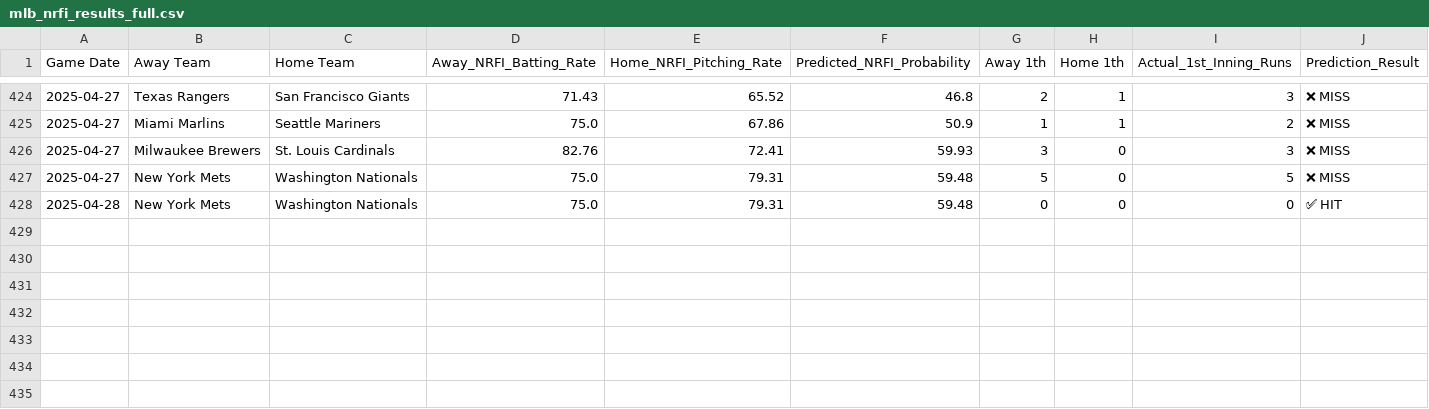
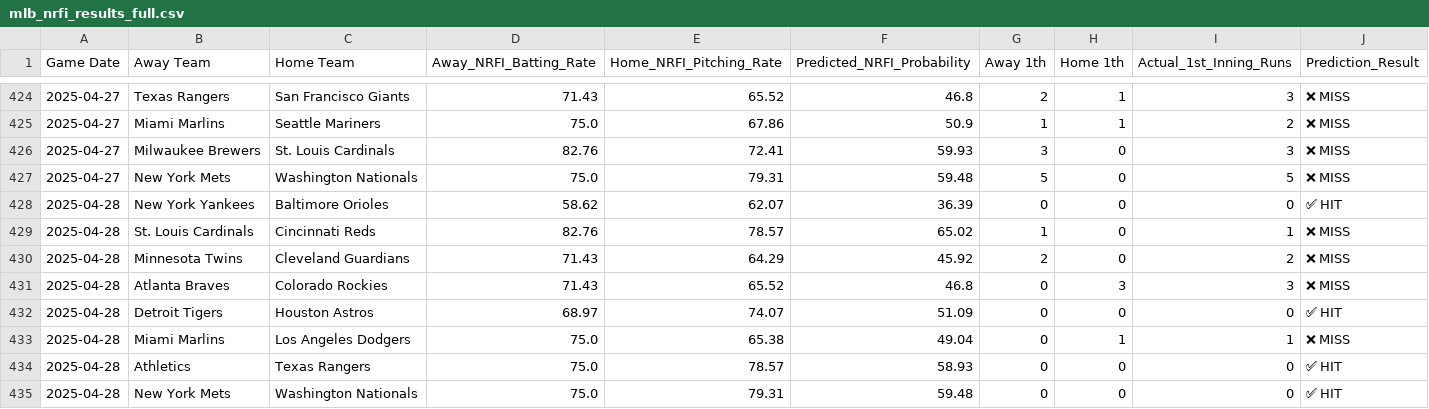
Before and after one commit to radgator13/mlb-scratch-model-v3.5, a CSV file: data/mlb_nrfi_results_full.csv, drawn as a sheet; only a part is shown, gaps mark what is left out.

```diff
--- a/data/mlb_nrfi_results_full.csv
+++ b/data/mlb_nrfi_results_full.csv
@@ -427,2 +427,9 @@ Game Date,Away Team,Home Team,Away_NRFI_Batting_Rate,Home_NRFI_Pitching_Rate,Pre
 2025-04-27,New York Mets,Washington Nationals,75.0,79.31,59.48,5,0,5,❌ MISS
+2025-04-28,New York Yankees,Baltimore Orioles,58.62,62.07,36.39,0,0,0,✅ HIT
+2025-04-28,St. Louis Cardinals,Cincinnati Reds,82.76,78.57,65.02,1,0,1,❌ MISS
+2025-04-28,Minnesota Twins,Cleveland Guardians,71.43,64.29,45.92,2,0,2,❌ MISS
+2025-04-28,Atlanta Braves,Colorado Rockies,71.43,65.52,46.8,0,3,3,❌ MISS
+2025-04-28,Detroit Tigers,Houston Astros,68.97,74.07,51.09,0,0,0,✅ HIT
+2025-04-28,Miami Marlins,Los Angeles Dodgers,75.0,65.38,49.04,0,1,1,❌ MISS
+2025-04-28,Athletics,Texas Rangers,75.0,78.57,58.93,0,0,0,✅ HIT
 2025-04-28,New York Mets,Washington Nationals,75.0,79.31,59.48,0,0,0,✅ HIT
```
Also changed, not shown: data/mlb_boxscores_full.csv, data/mlb_nrfi_predictions.csv.
